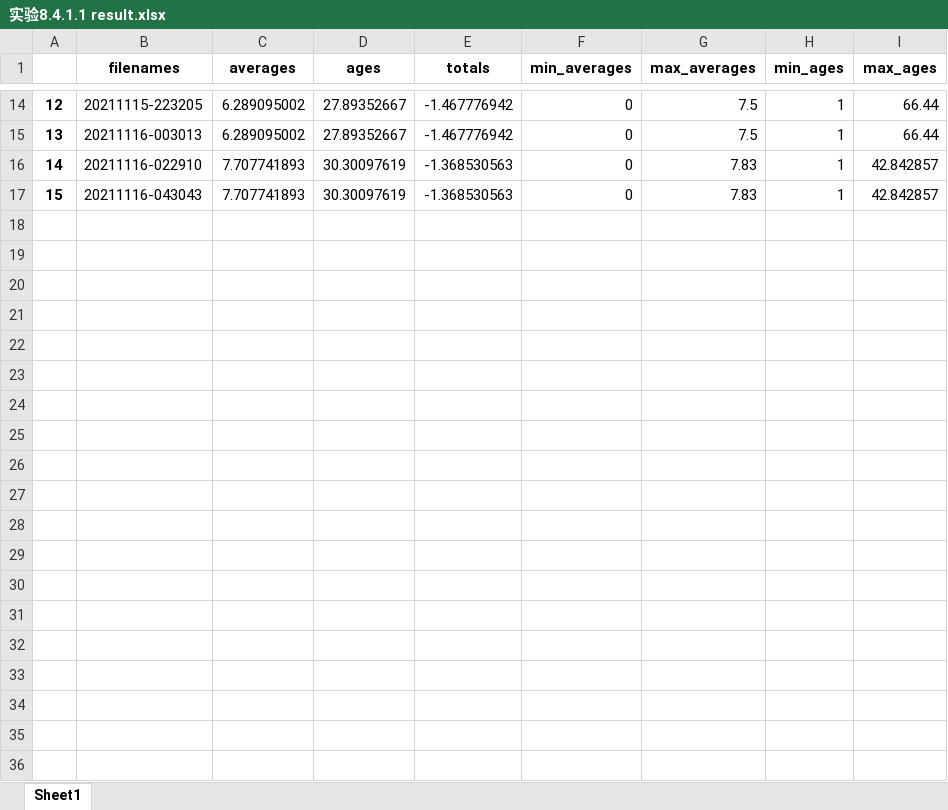
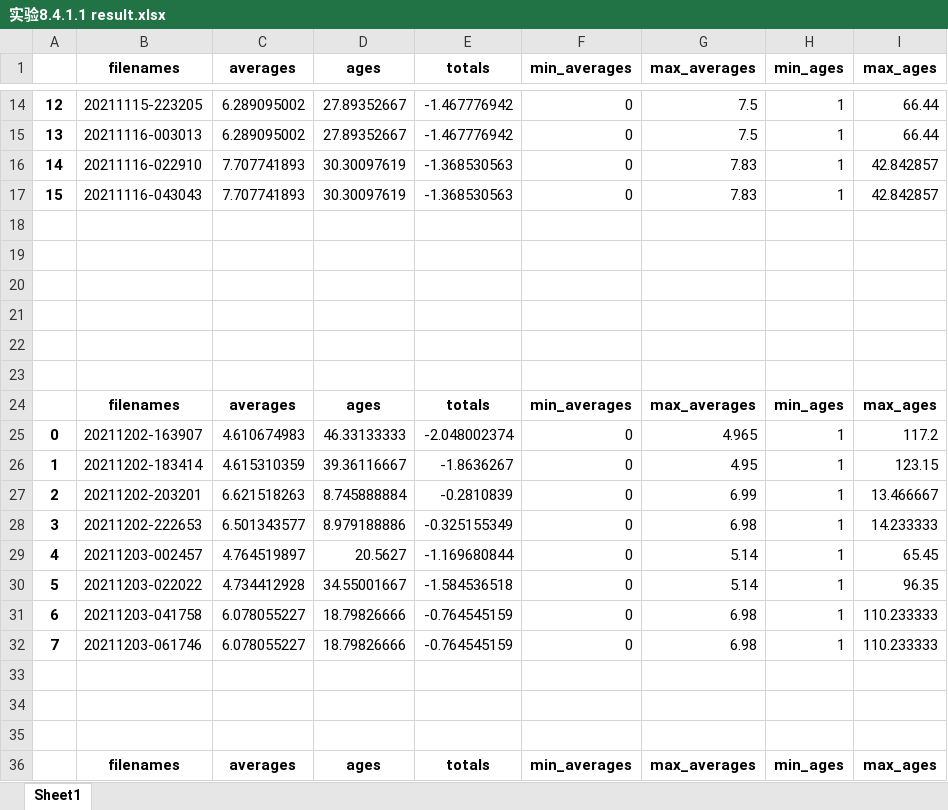
Before and after one commit to YTIANYE/EdgeFed-H-MAAC, an Excel workbook: compute/result/实验8.4.1.1 result.xlsx, sheet Sheet1, drawn as a sheet; only a part is shown, gaps mark what is left out; values as stored, in another font and other column widths than the file's, no borders; the diff covers the shown part only; the diff names each change by its address in the sheet, - before the commit and + after, or states it on an @@ line.

```diff
--- a/compute/result/实验8.4.1.1 result.xlsx (sheet Sheet1)
+++ b/compute/result/实验8.4.1.1 result.xlsx (sheet Sheet1)
+row 18: (empty)
+row 19: (empty)
+row 20: (empty)
+row 21: (empty)
+row 22: (empty)
+row 23: (empty)
+row 24:  | filenames | averages | ages | totals | min_averages | max_averages | min_ages | max_ages
+row 25: 0 | 20211202-163907 | 4.610674983 | 46.33133333 | -2.048002374 | 0 | 4.965 | 1 | 117.2
+row 26: 1 | 20211202-183414 | 4.615310359 | 39.36116667 | -1.8636267 | 0 | 4.95 | 1 | 123.15
+row 27: 2 | 20211202-203201 | 6.621518263 | 8.745888884 | -0.2810839 | 0 | 6.99 | 1 | 13.466667
+row 28: 3 | 20211202-222653 | 6.501343577 | 8.979188886 | -0.325155349 | 0 | 6.98 | 1 | 14.233333
+row 29: 4 | 20211203-002457 | 4.764519897 | 20.5627 | -1.169680844 | 0 | 5.14 | 1 | 65.45
+row 30: 5 | 20211203-022022 | 4.734412928 | 34.55001667 | -1.584536518 | 0 | 5.14 | 1 | 96.35
+row 31: 6 | 20211203-041758 | 6.078055227 | 18.79826666 | -0.764545159 | 0 | 6.98 | 1 | 110.233333
+row 32: 7 | 20211203-061746 | 6.078055227 | 18.79826666 | -0.764545159 | 0 | 6.98 | 1 | 110.233333
+row 33: (empty)
+row 34: (empty)
+row 35: (empty)
+row 36:  | filenames | averages | ages | totals | min_averages | max_averages | min_ages | max_ages
```
Also changed, not shown: 20 added rows elsewhere in this sheet, compute/result/8.4.1-result.xlsx, compute/result/8.4.2-result.xlsx, 15 other files.
